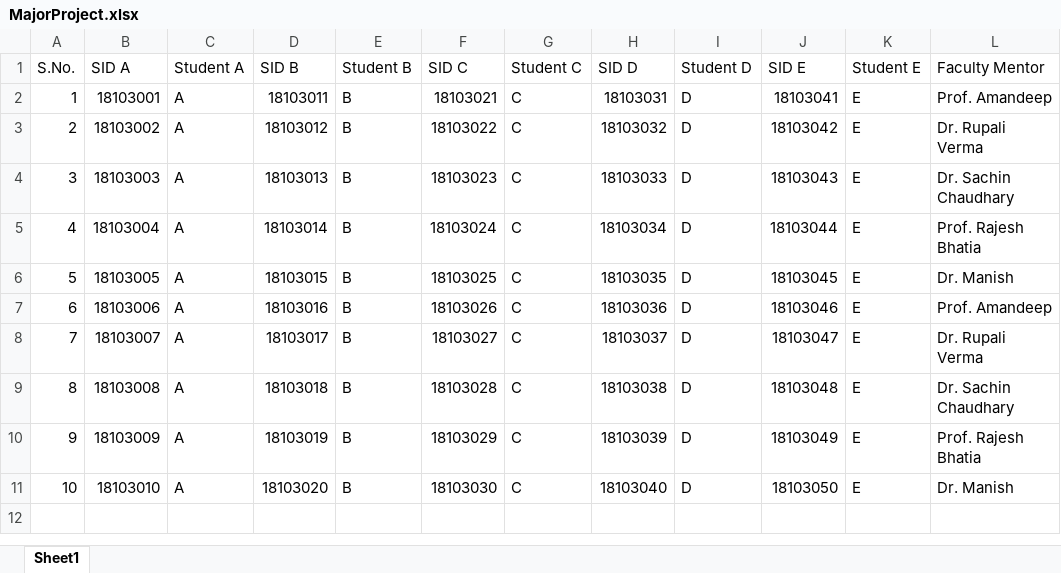
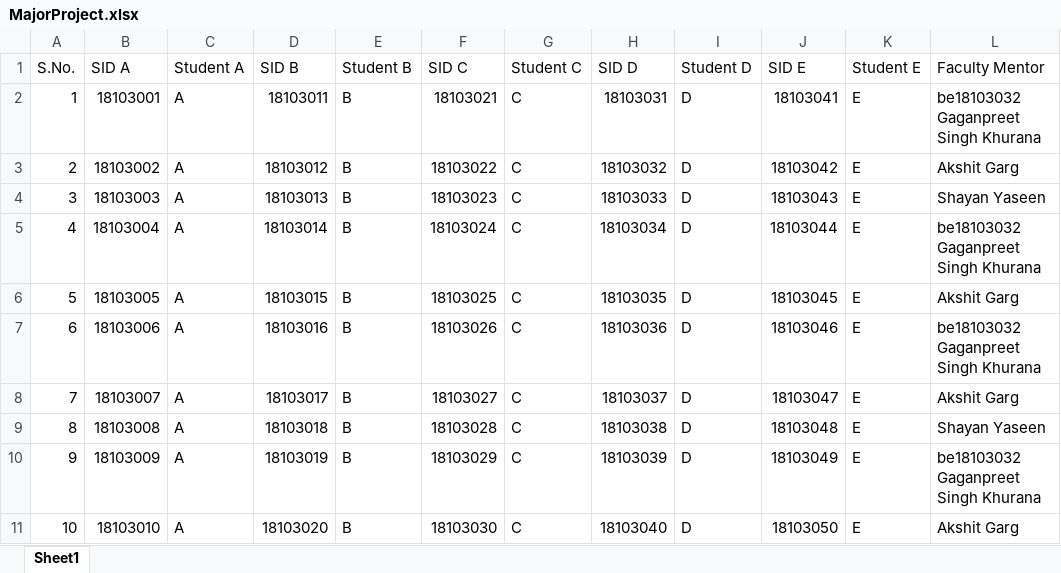
Before and after one commit to akshitgarg4/CodeZone2.0, an Excel workbook: MajorProject.xlsx, sheet Sheet1, drawn as a sheet; values as stored, in another font and other column widths than the file's, no borders; the diff names each change by its address in the sheet, - before the commit and + after, or states it on an @@ line.

Commit message:
Models/ save data updated

```diff
--- a/MajorProject.xlsx (sheet Sheet1)
+++ b/MajorProject.xlsx (sheet Sheet1)
-L2 (Faculty Mentor): Prof. Amandeep
+L2 (Faculty Mentor): be18103032 Gaganpreet Singh Khurana
-L3 (Faculty Mentor): Dr. Rupali Verma
+L3 (Faculty Mentor): Akshit Garg
-L4 (Faculty Mentor): Dr. Sachin Chaudhary
+L4 (Faculty Mentor): Shayan Yaseen
-L5 (Faculty Mentor): Prof. Rajesh Bhatia
+L5 (Faculty Mentor): be18103032 Gaganpreet Singh Khurana
-L6 (Faculty Mentor): Dr. Manish
+L6 (Faculty Mentor): Akshit Garg
-L7 (Faculty Mentor): Prof. Amandeep
+L7 (Faculty Mentor): be18103032 Gaganpreet Singh Khurana
-L8 (Faculty Mentor): Dr. Rupali Verma
+L8 (Faculty Mentor): Akshit Garg
-L9 (Faculty Mentor): Dr. Sachin Chaudhary
+L9 (Faculty Mentor): Shayan Yaseen
-L10 (Faculty Mentor): Prof. Rajesh Bhatia
+L10 (Faculty Mentor): be18103032 Gaganpreet Singh Khurana
-L11 (Faculty Mentor): Dr. Manish
+L11 (Faculty Mentor): Akshit Garg
```
Also changed, not shown: 3 other files.
